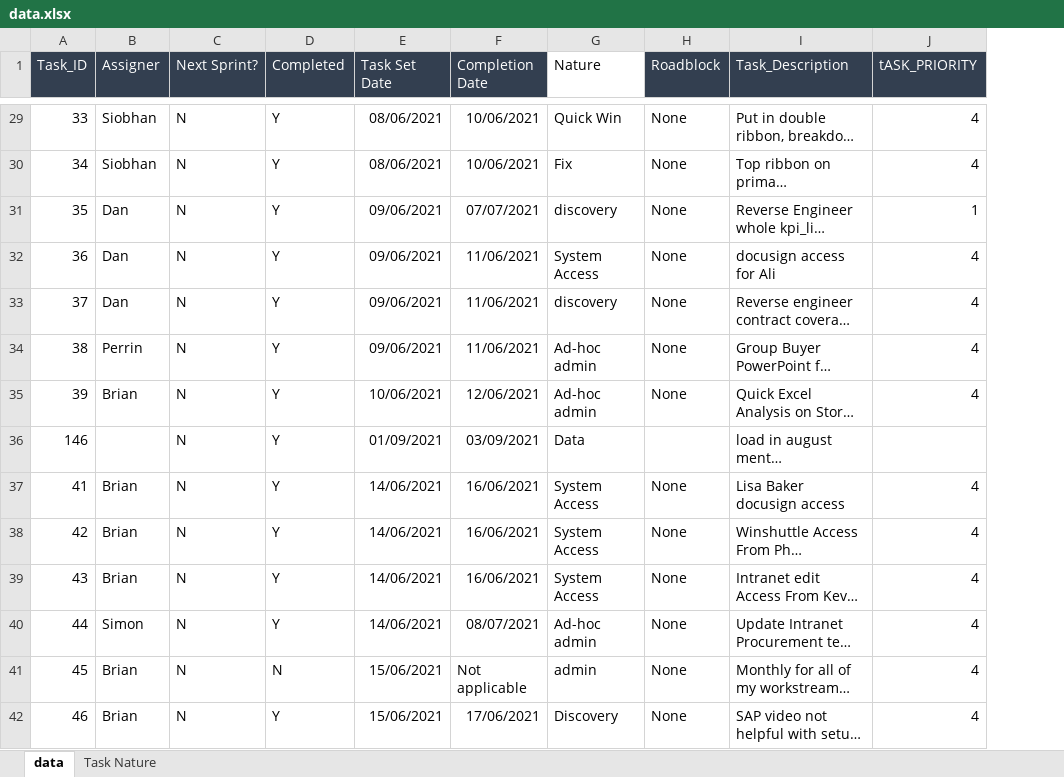
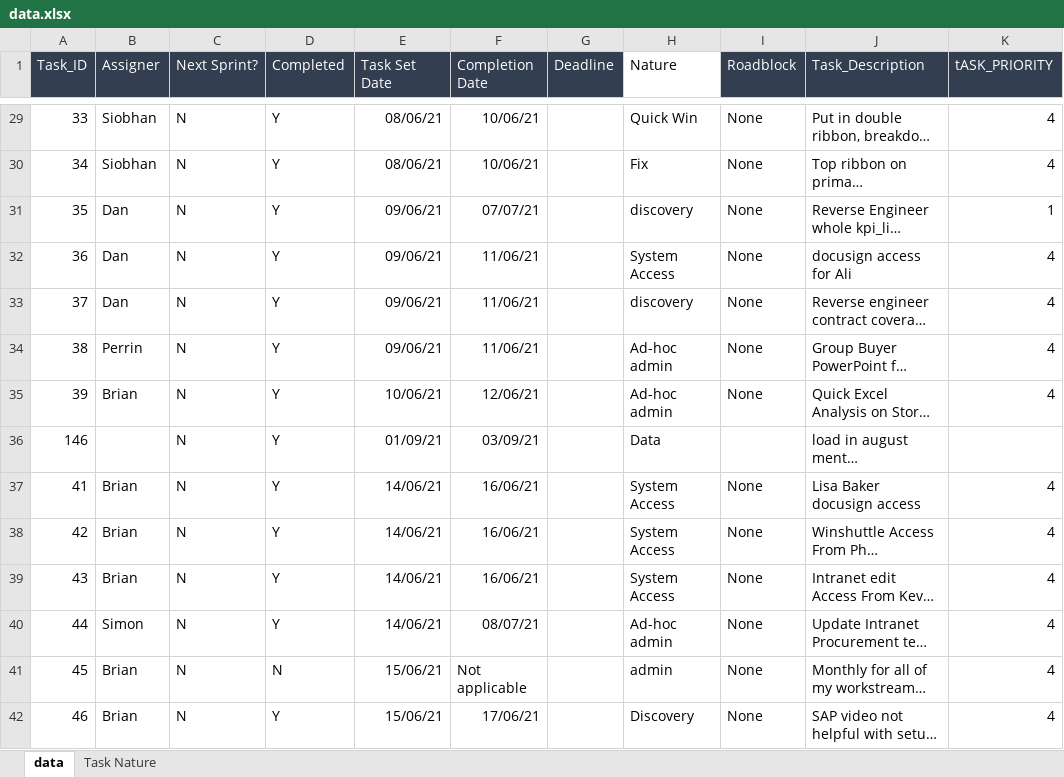
Before and after one commit to kbrilai/PowerBITaskTracker, an Excel workbook: data.xlsx, sheet data, drawn as a sheet; only a part is shown, gaps mark what is left out; long unchanged cells end in …; values as stored, in another font and other column widths than the file's, no borders; conditional formats and table styles not drawn; the diff covers the shown part only; the diff names each change by its address in the sheet, - before the commit and + after, or states it on an @@ line.

```diff
--- a/data.xlsx (sheet data)
+++ b/data.xlsx (sheet data)
+column G (Deadline), empty
-E29:E30 (Task Set Date): 08/06/2021
+E29:E30 (Task Set Date): 08/06/21
-F29:F30 (Completion Date): 10/06/2021
+F29:F30 (Completion Date): 10/06/21
-E31:E34 (Task Set Date): 09/06/2021
+E31:E34 (Task Set Date): 09/06/21
-F31 (Completion Date): 07/07/2021
+F31 (Completion Date): 07/07/21
-F32:F34 (Completion Date): 11/06/2021
+F32:F34 (Completion Date): 11/06/21
-E35 (Task Set Date): 10/06/2021
+E35 (Task Set Date): 10/06/21
-F35 (Completion Date): 12/06/2021
+F35 (Completion Date): 12/06/21
-E36 (Task Set Date): 01/09/2021
+E36 (Task Set Date): 01/09/21
-F36 (Completion Date): 03/09/2021
+F36 (Completion Date): 03/09/21
-E37:E40 (Task Set Date): 14/06/2021
+E37:E40 (Task Set Date): 14/06/21
-F37:F39 (Completion Date): 16/06/2021
+F37:F39 (Completion Date): 16/06/21
-F40 (Completion Date): 08/07/2021
+F40 (Completion Date): 08/07/21
-E41:E42 (Task Set Date): 15/06/2021
+E41:E42 (Task Set Date): 15/06/21
-F42 (Completion Date): 17/06/2021
+F42 (Completion Date): 17/06/21
```
Also changed, not shown: 11 added rows and 262 edited cells elsewhere in this sheet, 4 other files.
